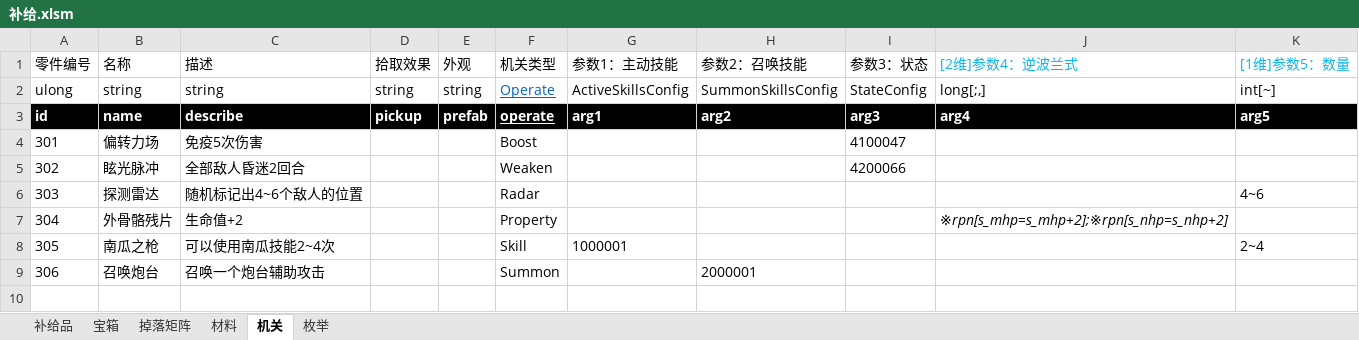
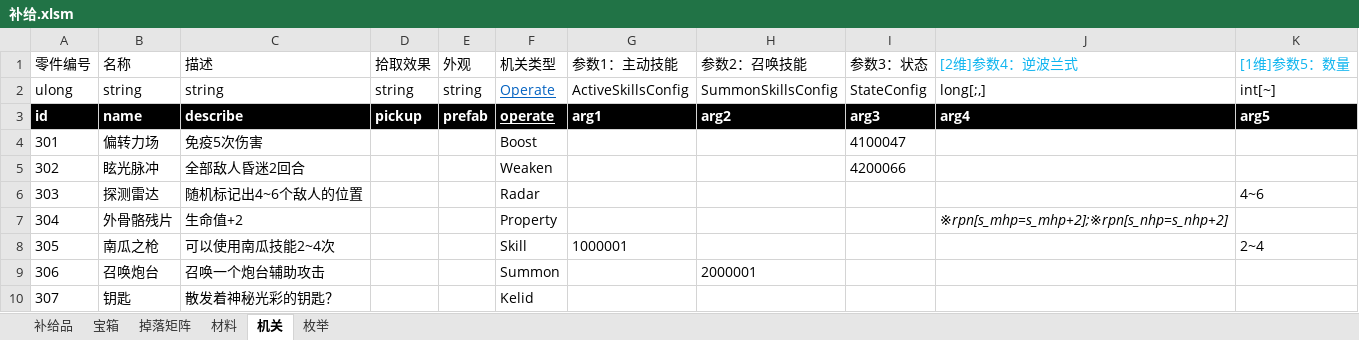
Before and after one commit to Canvastudio/Prometheus, an Excel workbook: Design/原始配置表/补给.xlsm, sheet 机关, drawn as a sheet; values as stored, in another font and other column widths than the file's, no borders; charts and pictures and conditional formats not drawn; the diff names each change by its address in the sheet, - before the commit and + after, or states it on an @@ line.

```diff
--- a/Design/原始配置表/补给.xlsm (sheet 机关)
+++ b/Design/原始配置表/补给.xlsm (sheet 机关)
+row 10: 307 | 钥匙 | 散发着神秘光彩的钥匙？ |  |  | Kelid
```
Also changed, not shown: sheet 枚举, Design/原始配置表/技能.xlsm, 1 other file.
